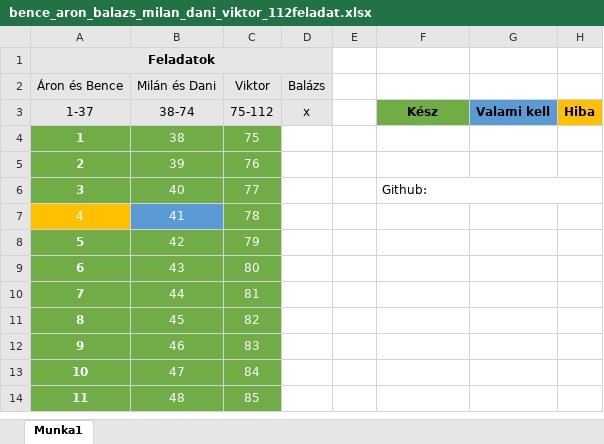
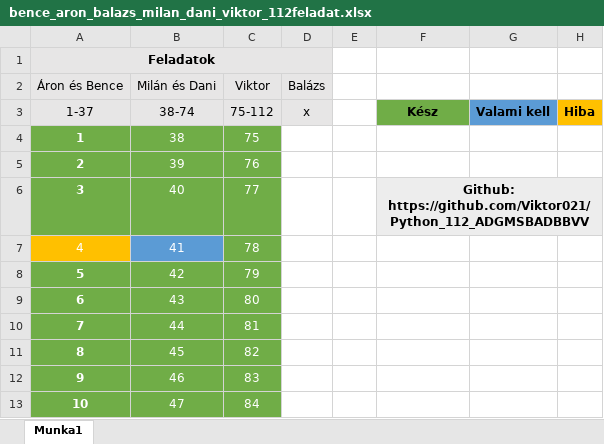
Before and after one commit to Viktor021/Python_112_ADGMSBADBBVV, an Excel workbook: bence_aron_balazs_milan_dani_viktor_112feladat.xlsx, sheet Munka1, drawn as a sheet; only a part is shown; the shorter side is filled out with more unchanged rows; values as stored, in another font and other column widths than the file's, no borders; the diff names each change by its address in the sheet, - before the commit and + after, or states it on an @@ line.

Commit message:
Excel javítva

```diff
--- a/bence_aron_balazs_milan_dani_viktor_112feladat.xlsx (sheet Munka1)
+++ b/bence_aron_balazs_milan_dani_viktor_112feladat.xlsx (sheet Munka1)
-F6: Github:
+F6: Github: https://github.com/Viktor021/Python_112_ADGMSBADBBVV
-F6:H6 fill: none
+F6:H6 fill: #EDEDED
@@ F6 bold: off → on, alignment: left → center @@
```
